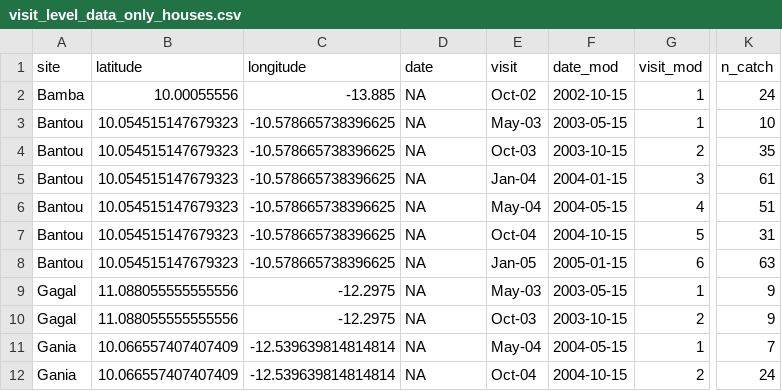
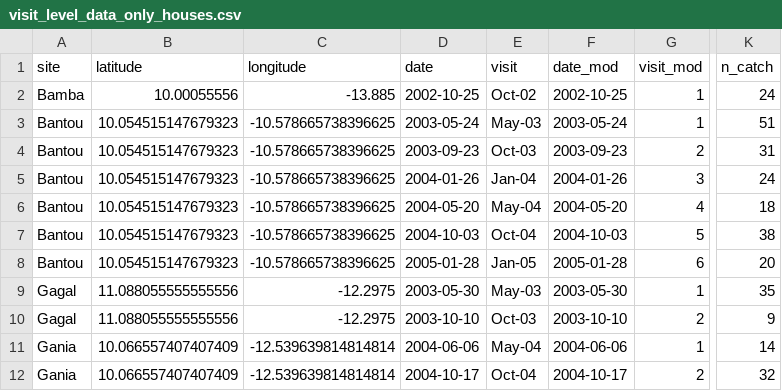
Before and after one commit to eveskew/rat_invasion, a CSV file: data/clean/combined/visit_level_data_only_houses.csv, drawn as a sheet; only a part is shown, gaps mark what is left out; the diff covers the shown part only; the diff names each change by its address in the sheet, - before the commit and + after, or states it on an @@ line.

```diff
--- a/data/clean/combined/visit_level_data_only_houses.csv
+++ b/data/clean/combined/visit_level_data_only_houses.csv
-D2 (date): NA
+D2 (date): 2002-10-25
-F2 (date_mod): 2002-10-15
+F2 (date_mod): 2002-10-25
-D3 (date): NA
+D3 (date): 2003-05-24
-F3 (date_mod): 2003-05-15
+F3 (date_mod): 2003-05-24
-K3 (n_catch): 10
+K3 (n_catch): 51
-D4 (date): NA
+D4 (date): 2003-09-23
-F4 (date_mod): 2003-10-15
+F4 (date_mod): 2003-09-23
-K4 (n_catch): 35
+K4 (n_catch): 31
-D5 (date): NA
+D5 (date): 2004-01-26
-F5 (date_mod): 2004-01-15
+F5 (date_mod): 2004-01-26
-K5 (n_catch): 61
+K5 (n_catch): 24
-D6 (date): NA
+D6 (date): 2004-05-20
-F6 (date_mod): 2004-05-15
+F6 (date_mod): 2004-05-20
-K6 (n_catch): 51
+K6 (n_catch): 18
-D7 (date): NA
+D7 (date): 2004-10-03
-F7 (date_mod): 2004-10-15
+F7 (date_mod): 2004-10-03
-K7 (n_catch): 31
+K7 (n_catch): 38
-D8 (date): NA
+D8 (date): 2005-01-28
-F8 (date_mod): 2005-01-15
+F8 (date_mod): 2005-01-28
-K8 (n_catch): 63
+K8 (n_catch): 20
-D9 (date): NA
+D9 (date): 2003-05-30
-F9 (date_mod): 2003-05-15
+F9 (date_mod): 2003-05-30
-K9 (n_catch): 9
+K9 (n_catch): 35
-D10 (date): NA
+D10 (date): 2003-10-10
-F10 (date_mod): 2003-10-15
+F10 (date_mod): 2003-10-10
-D11 (date): NA
+D11 (date): 2004-06-06
-F11 (date_mod): 2004-05-15
+F11 (date_mod): 2004-06-06
-K11 (n_catch): 7
+K11 (n_catch): 14
-D12 (date): NA
+D12 (date): 2004-10-17
-F12 (date_mod): 2004-10-15
+F12 (date_mod): 2004-10-17
-K12 (n_catch): 24
+K12 (n_catch): 32
```
Also changed, not shown: 36 edited cells elsewhere in this file, data/clean/combined/visit_level_data.csv, 1 other file.
